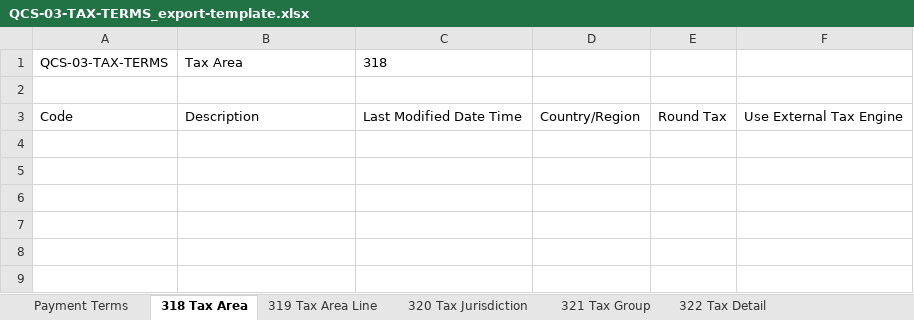
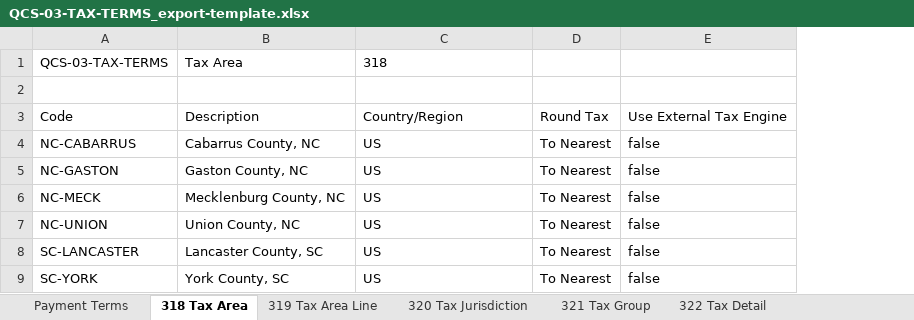
Before and after one commit to issakamo/business-central-quickbooks-migration, an Excel workbook: packages/QCS-03-TAX-TERMS_export-template.xlsx, sheet 318 Tax Area, drawn as a sheet; values as stored, in another font and other column widths than the file's, no borders; table styles not drawn; removed rows and columns are numbered as before the commit, all else as after; the diff names each change by its address in the sheet, - before the commit and + after, or states it on an @@ line.

```diff
--- a/packages/QCS-03-TAX-TERMS_export-template.xlsx (sheet 318 Tax Area)
+++ b/packages/QCS-03-TAX-TERMS_export-template.xlsx (sheet 318 Tax Area)
-column D, row 3: Country/Region
-column E, row 3: Round Tax
-column F, row 3: Use External Tax Engine
+column D, row 3: Round Tax
+column E, row 3: Use External Tax Engine
-C3: Last Modified Date Time
+C3: Country/Region
+row 4: NC-CABARRUS | Cabarrus County, NC | US | To Nearest | false
+row 5: NC-GASTON | Gaston County, NC | US | To Nearest | false
+row 6: NC-MECK | Mecklenburg County, NC | US | To Nearest | false
+row 7: NC-UNION | Union County, NC | US | To Nearest | false
+row 8: SC-LANCASTER | Lancaster County, SC | US | To Nearest | false
+row 9: SC-YORK | York County, SC | US | To Nearest | false
```
Also changed, not shown: sheet 322 Tax Detail, sheet 320 Tax Jurisdiction, sheet 319 Tax Area Line, sheet Payment Terms, sheet 321 Tax Group, other sheet tabs, packages/QCS-03-TAX-TERMS_import.xlsx, packages/QCS-09-OPEN-STOCK_import.xlsx, 20 other files.
